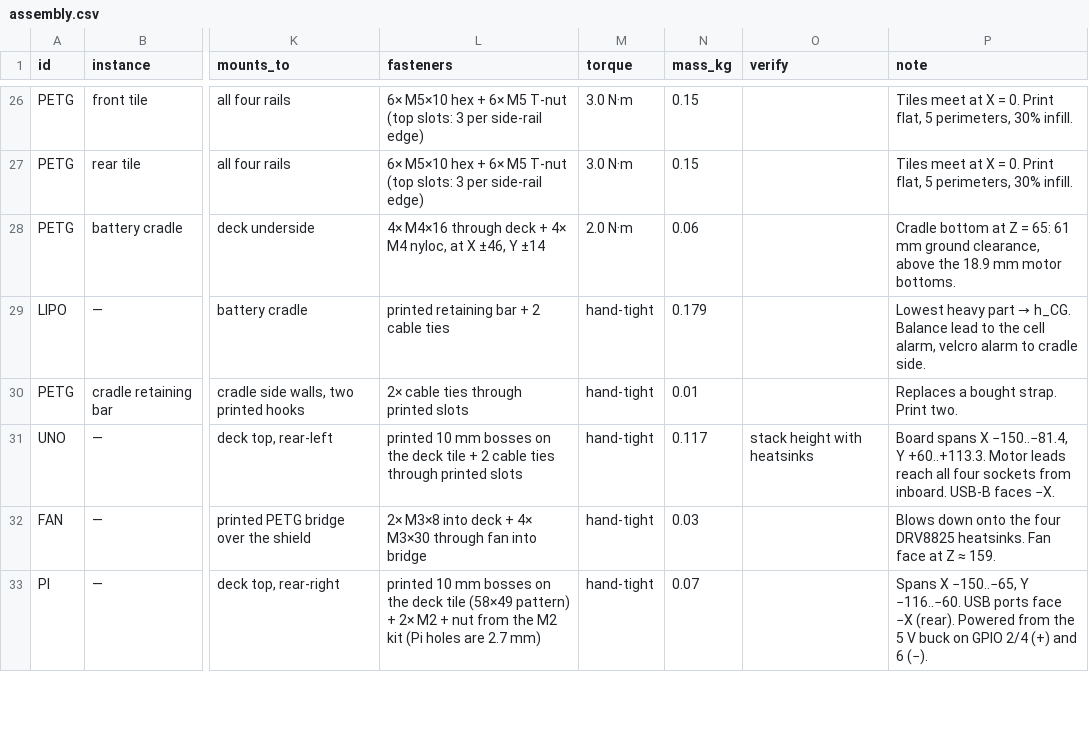
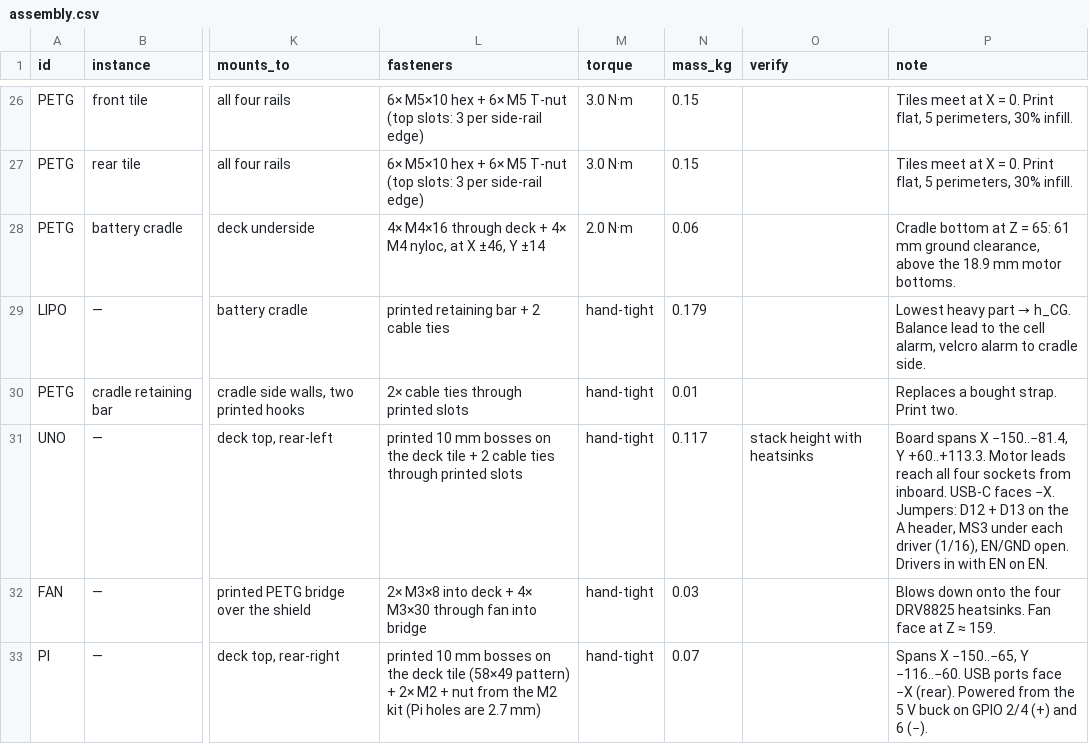
Before and after one commit to rishith-c/hound, a CSV file: assembly.csv, drawn as a sheet; only a part is shown, gaps mark what is left out; the diff names each change by its address in the sheet, - before the commit and + after, or states it on an @@ line.

```diff
--- a/assembly.csv
+++ b/assembly.csv
-P31 (note): …from inboard. USB-B faces −X.
+P31 (note): …from inboard. USB-C faces −X. Jumpers: D12 + D13 on the A header, MS3 under each driver (1/16), EN/GND open. Drivers in with EN on EN.
```
Also changed, not shown: bom-site/assembly.csv, bom-site/bom.csv, 4 other files.
